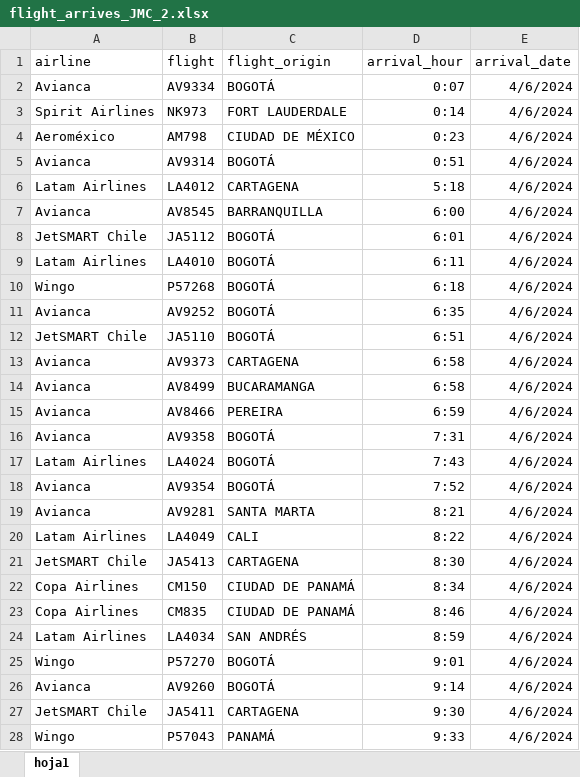
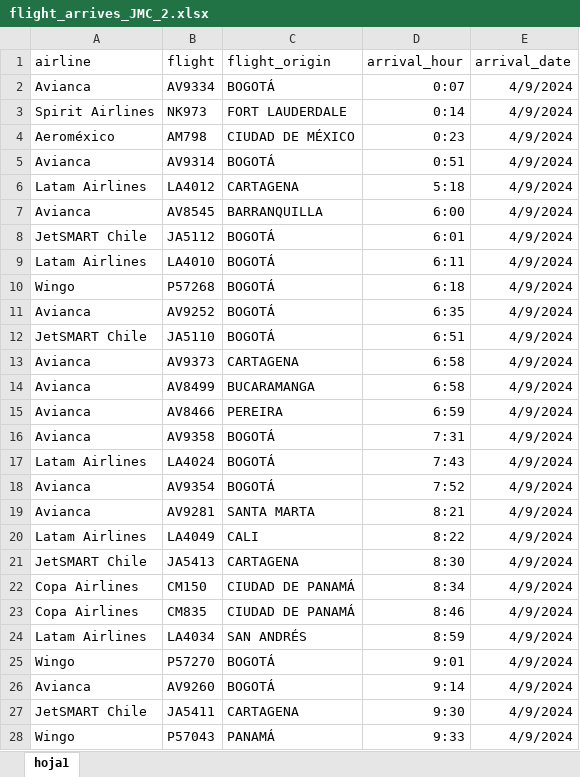
Before and after one commit to aemarinUNAL/io2_sources, an Excel workbook: JMC_flight_arrives/flight_arrives_JMC_2.xlsx, sheet hoja1, drawn as a sheet; only a part is shown; values as stored, in another font and other column widths than the file's, no borders; the diff covers the shown part only; the diff names each change by its address in the sheet, - before the commit and + after, or states it on an @@ line.

```diff
--- a/JMC_flight_arrives/flight_arrives_JMC_2.xlsx (sheet hoja1)
+++ b/JMC_flight_arrives/flight_arrives_JMC_2.xlsx (sheet hoja1)
-E2:E28 (arrival_date): 4/6/2024
+E2:E28 (arrival_date): 4/9/2024
```
Also changed, not shown: 106 edited cells elsewhere in this sheet, JMC_flight_arrives/flight_arrives_JMC_1.xlsx, JMC_flight_arrives/flight_arrives_JMC_3.xlsx.
